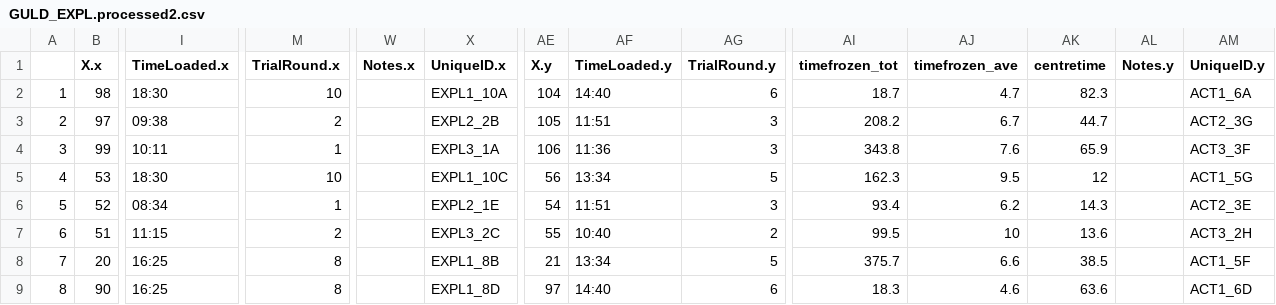
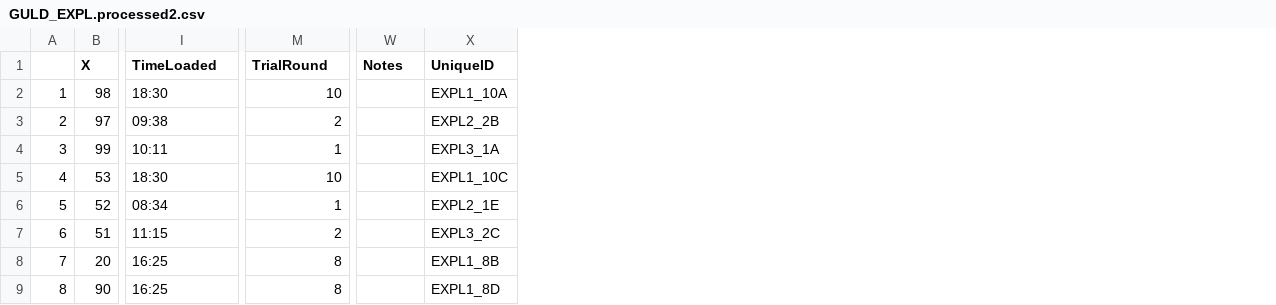
Before and after one commit to NPMoran/trophic-personalities_2020, a CSV file: 5_Behaviour_CovariationAnalysis/GULD_EXPL.processed2.csv, drawn as a sheet; only a part is shown, gaps mark what is left out; the diff names each change by its address in the sheet, - before the commit and + after, or states it on an @@ line.

Commit message:
prelim analysis

```diff
--- a/5_Behaviour_CovariationAnalysis/GULD_EXPL.processed2.csv
+++ b/5_Behaviour_CovariationAnalysis/GULD_EXPL.processed2.csv
-column AE (X.y), rows 2-9: 104 | 105 | 106 | 56 | 54 | 55 | 21 | 97
-column AF (TimeLoaded.y), rows 2-9: 14:40 | 11:51 | 11:36 | 13:34 | 11:51 | 10:40 | 13:34 | 14:40
-column AG (TrialRound.y), rows 2-9: 6 | 3 | 3 | 5 | 3 | 2 | 5 | 6
-column AI (timefrozen_tot), rows 2-9: 18.7 | 208.2 | 343.8 | 162.3 | 93.4 | 99.5 | 375.7 | 18.3
-column AJ (timefrozen_ave), rows 2-9: 4.7 | 6.7 | 7.6 | 9.5 | 6.2 | 10 | 6.6 | 4.6
-column AK (centretime), rows 2-9: 82.3 | 44.7 | 65.9 | 12 | 14.3 | 13.6 | 38.5 | 63.6
-column AL (Notes.y), empty
-column AM (UniqueID.y), rows 2-9: ACT1_6A | ACT2_3G | ACT3_3F | ACT1_5G | ACT2_3E | ACT3_2H | ACT1_5F | ACT1_6D
-B1: X.x
+B1: X
-I1: TimeLoaded.x
+I1: TimeLoaded
-M1: TrialRound.x
+M1: TrialRound
-W1: Notes.x
+W1: Notes
-X1: UniqueID.x
+X1: UniqueID
```
Also changed, not shown: 5_Behaviour_CovariationAnalysis/GULD_ACT.processed2.csv, 10 other files.
